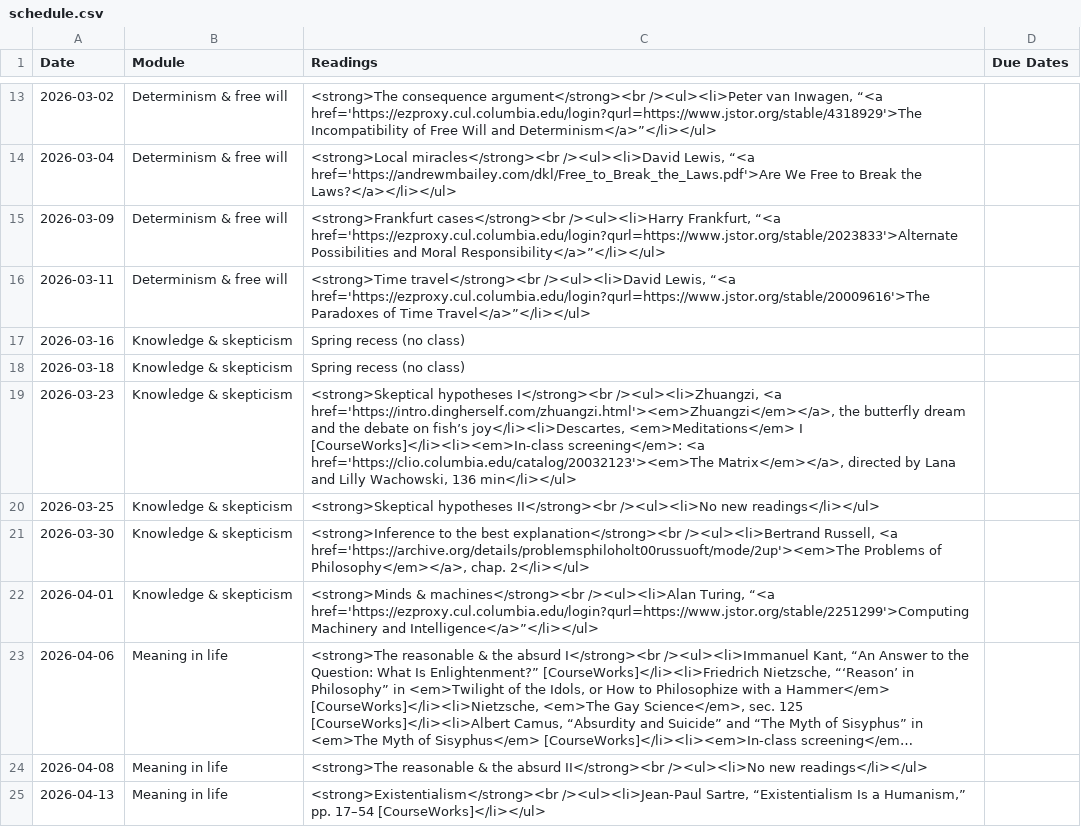
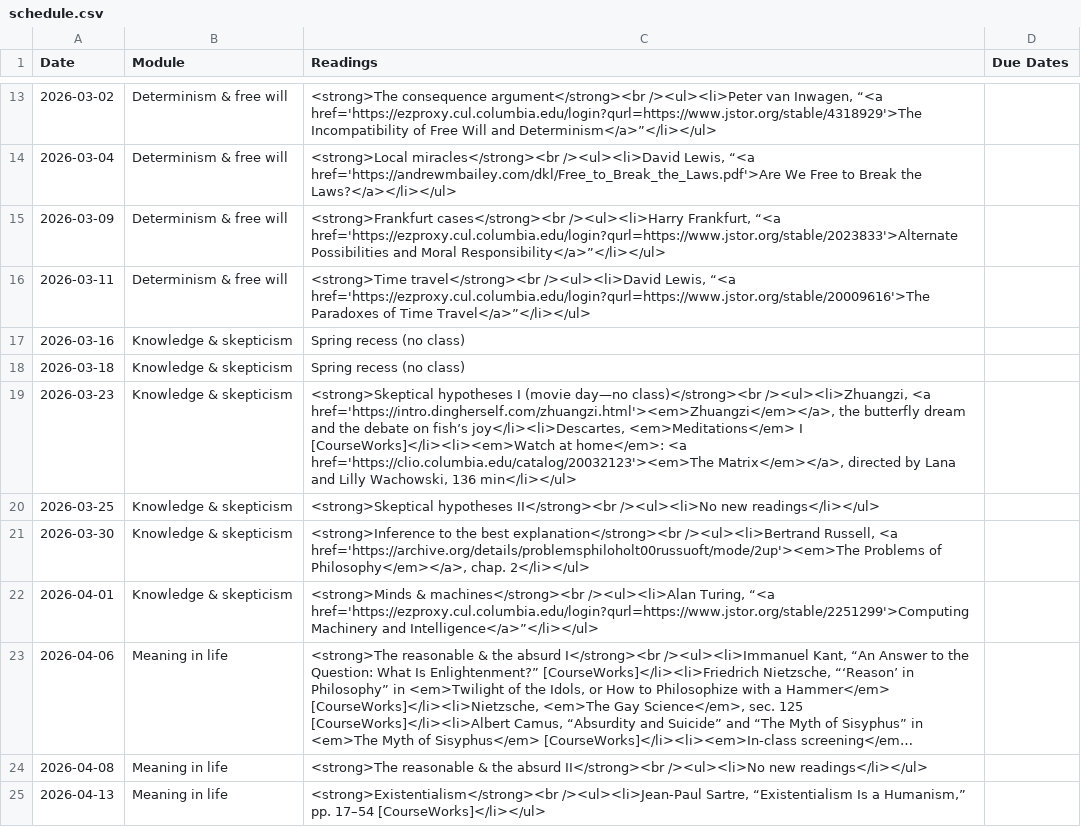
Before and after one commit to dingherself/intro, a CSV file: _data/schedule.csv, drawn as a sheet; only a part is shown, gaps mark what is left out; long unchanged cells end in ….

Commit message:
movie day

```diff
--- a/_data/schedule.csv
+++ b/_data/schedule.csv
@@ -18,3 +18,3 @@ Date,Module,Readings,Due Dates
 2026-03-18,Knowledge & skepticism,Spring recess (no class),
-2026-03-23,Knowledge & skepticism,"<strong>Skeptical hypotheses I</strong><br /><ul><li>Zhuangzi, <a href='https://intro.dingherself.com/zhuangzi.html'><em>Zhuangzi</em></a>, the butterfly dream and the debate on fish’s joy</li><li>Descartes, <em>Meditations</em> I [CourseWorks]</li><li><em>In-class screening</em>: <a href='https://clio.columbia.edu/catalog/20032123'><em>The Matrix</em></a>, directed by Lana and Lilly Wachowski, 136 min</li></ul>",
+2026-03-23,Knowledge & skepticism,"<strong>Skeptical hypotheses I (movie day—no class)</strong><br /><ul><li>Zhuangzi, <a href='https://intro.dingherself.com/zhuangzi.html'><em>Zhuangzi</em></a>, the butterfly dream and the debate on fish’s joy</li><li>Descartes, <em>Meditations</em> I [CourseWorks]</li><li><em>Watch at home</em>: <a href='https://clio.columbia.edu/catalog/20032123'><em>The Matrix</em></a>, directed by Lana and Lilly Wachowski, 136 min</li></ul>",
 2026-03-25,Knowledge & skepticism,"<strong>Skeptical hypotheses II</strong><br /><ul><li>No new readings</li></ul>",
```
